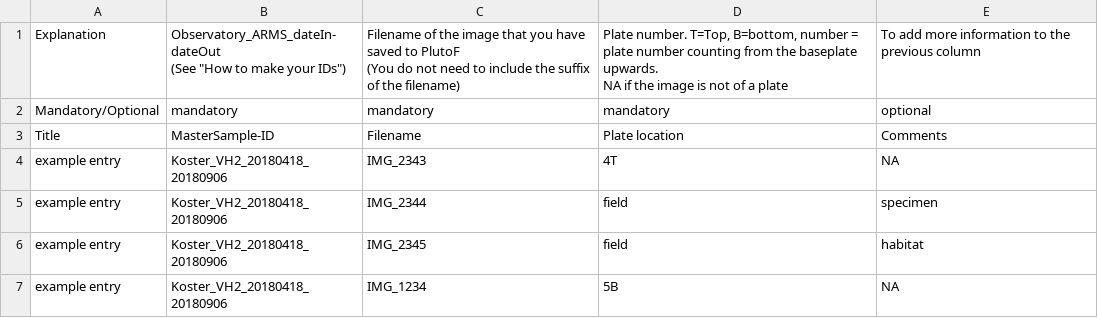
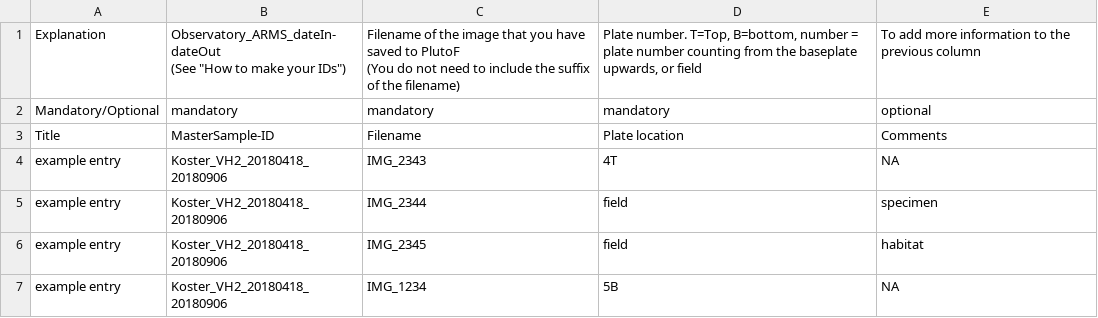
Before and after one commit to arms-mbon/Templates, a CSV file: ImagesDescriptionTemplate.csv, drawn as a sheet.

Commit message:
Update ImagesDescriptionTemplate.csv

```diff
--- a/ImagesDescriptionTemplate.csv
+++ b/ImagesDescriptionTemplate.csv
@@ -1,5 +1,4 @@
-Explanation,"Observatory_ARMS_dateIn-dateOut
-(See ""How to make your IDs"")","Filename of the image that you have saved to PlutoF
-(You do not need to include the suffix of the filename)","Plate number. T=Top, B=bottom, number  = plate number counting from the baseplate upwards.
-NA if the image is not of a plate",To add more information to the previous column
+Explanation,"Observatory_ARMS_dateIn-dateOut
+(See ""How to make your IDs"")","Filename of the image that you have saved to PlutoF
+(You do not need to include the suffix of the filename)","Plate number. T=Top, B=bottom, number  = plate number counting from the baseplate upwards, or field",To add more information to the previous column
 Mandatory/Optional,mandatory,mandatory,mandatory,optional
```
